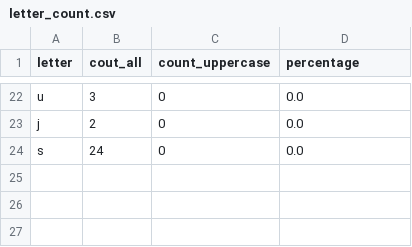
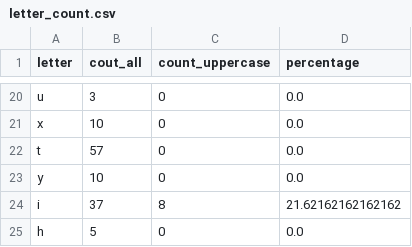
Before and after one commit to kateryna-nataliia-hanych/Python-for-DQEs-course, a CSV file: lab5_classes/letter_count.csv, drawn as a sheet; only a part is shown, gaps mark what is left out; addresses are those after the commit; the diff covers the shown part only; the diff names each change by its address in the sheet, - before the commit and + after, or states it on an @@ line.

```diff
--- a/lab5_classes/letter_count.csv
+++ b/lab5_classes/letter_count.csv
-A21 (letter): j
+A21 (letter): x
-B21 (cout_all): 2
+B21 (cout_all): 10
-A22 (letter): s
+A22 (letter): t
-B22 (cout_all): 24
+B22 (cout_all): 57
+row 23: y | 10 | 0 | 0.0
+row 24: i | 37 | 8 | 21.62162162162162
+row 25: h | 5 | 0 | 0.0
```
Also changed, not shown: 9 added rows, 11 removed rows, 1 moved row and 10 edited cells elsewhere in this file, 7 other files.
